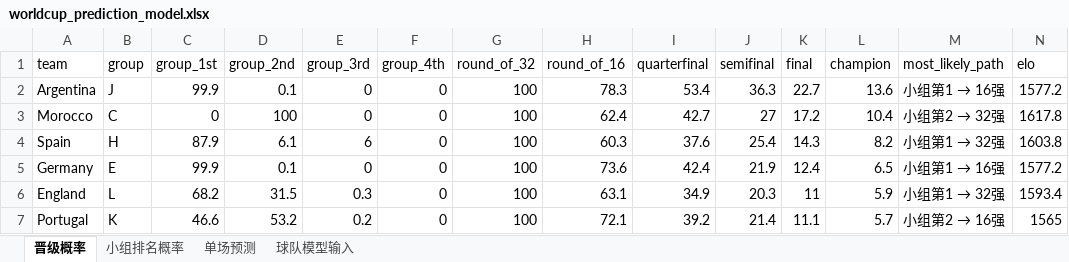
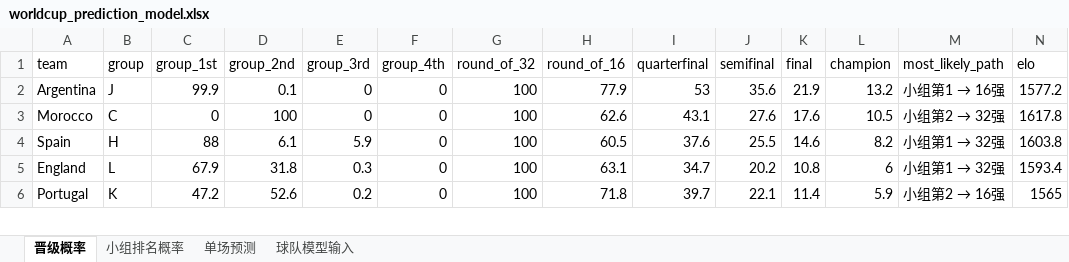
Before and after one commit to zhaojinwen2023-oss/World-Cup-2026, an Excel workbook: worldcup-schedule/output/worldcup_prediction_model.xlsx, sheet 晋级概率, drawn as a sheet; only a part is shown; values as stored, in another font and other column widths than the file's, no borders; removed rows and columns are numbered as before the commit, all else as after; rows hold the shown columns only; the diff covers the shown part only; the diff names each change by its address in the sheet, - before the commit and + after, or states it on an @@ line.

```diff
--- a/worldcup-schedule/output/worldcup_prediction_model.xlsx (sheet 晋级概率)
+++ b/worldcup-schedule/output/worldcup_prediction_model.xlsx (sheet 晋级概率)
-H2 (round_of_16): 78.3
+H2 (round_of_16): 77.9
-I2 (quarterfinal): 53.4
+I2 (quarterfinal): 53
-J2 (semifinal): 36.3
+J2 (semifinal): 35.6
-K2 (final): 22.7
+K2 (final): 21.9
-L2 (champion): 13.6
+L2 (champion): 13.2
-H3 (round_of_16): 62.4
+H3 (round_of_16): 62.6
-I3 (quarterfinal): 42.7
+I3 (quarterfinal): 43.1
-J3 (semifinal): 27
+J3 (semifinal): 27.6
-K3 (final): 17.2
+K3 (final): 17.6
-L3 (champion): 10.4
+L3 (champion): 10.5
-C4 (group_1st): 87.9
+C4 (group_1st): 88
-E4 (group_3rd): 6
+E4 (group_3rd): 5.9
-H4 (round_of_16): 60.3
+H4 (round_of_16): 60.5
-J4 (semifinal): 25.4
+J4 (semifinal): 25.5
-K4 (final): 14.3
+K4 (final): 14.6
-row 5: Germany | E | 99.9 | 0.1 | 0 | 0 | 100 | 73.6 | 42.4 | 21.9 | 12.4 | 6.5 | 小组第1 → 16强 | 1577.2
-C5 (group_1st): 68.2
+C5 (group_1st): 67.9
-D5 (group_2nd): 31.5
+D5 (group_2nd): 31.8
-I5 (quarterfinal): 34.9
+I5 (quarterfinal): 34.7
-J5 (semifinal): 20.3
+J5 (semifinal): 20.2
-K5 (final): 11
+K5 (final): 10.8
-L5 (champion): 5.9
+L5 (champion): 6
-C6 (group_1st): 46.6
+C6 (group_1st): 47.2
-D6 (group_2nd): 53.2
+D6 (group_2nd): 52.6
-H6 (round_of_16): 72.1
+H6 (round_of_16): 71.8
-I6 (quarterfinal): 39.2
+I6 (quarterfinal): 39.7
-J6 (semifinal): 21.4
+J6 (semifinal): 22.1
-K6 (final): 11.1
+K6 (final): 11.4
-L6 (champion): 5.7
+L6 (champion): 5.9
```
Also changed, not shown: 16 added rows, 15 removed rows and 147 edited cells elsewhere in this sheet, sheet 球队模型输入, sheet 小组排名概率, sheet 单场预测, worldcup-schedule/output/worldcup_2026_schedule.xlsx, 12 other files.
